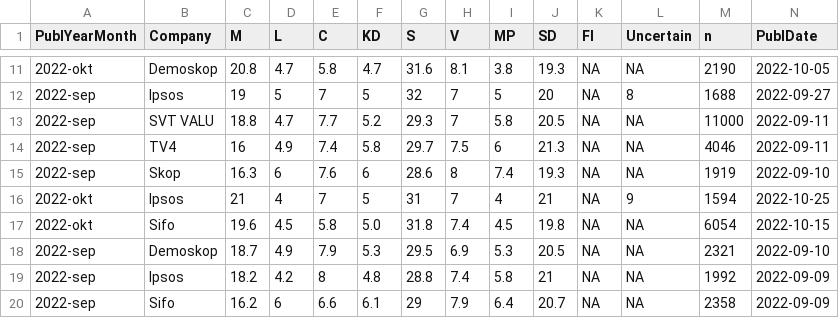
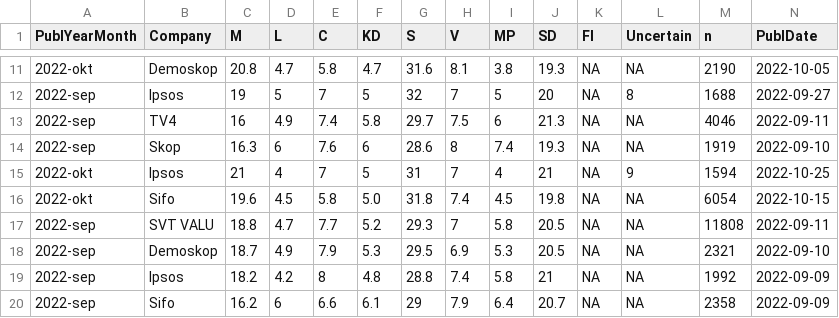
Before and after one commit to MansMeg/SwedishPolls, a CSV file: Data/Polls.csv, drawn as a sheet; only a part is shown, gaps mark what is left out; removed rows and columns are numbered as before the commit, all else as after; rows hold the shown columns only; the diff names each change by its address in the sheet, - before the commit and + after, or states it on an @@ line.

Commit message:
Fix VALU

```diff
--- a/Data/Polls.csv
+++ b/Data/Polls.csv
-row 13: 2022-sep | SVT VALU | 18.8 | 4.7 | 7.7 | 5.2 | 29.3 | 7 | 5.8 | 20.5 | NA | NA | 11000 | 2022-09-11
+row 17: 2022-sep | SVT VALU | 18.8 | 4.7 | 7.7 | 5.2 | 29.3 | 7 | 5.8 | 20.5 | NA | NA | 11808 | 2022-09-11
```
